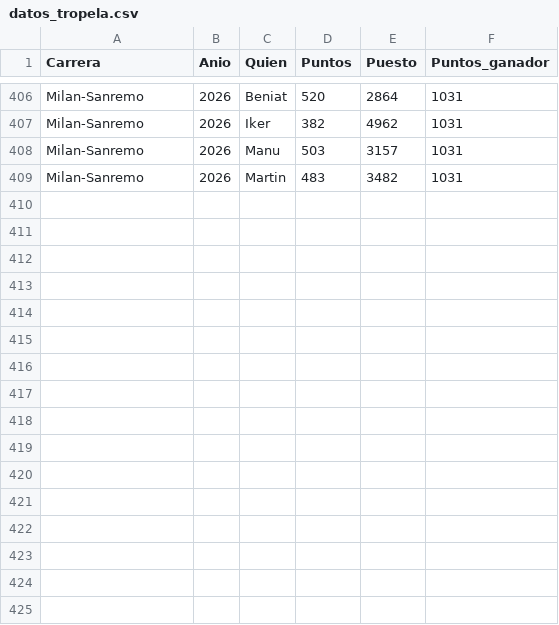
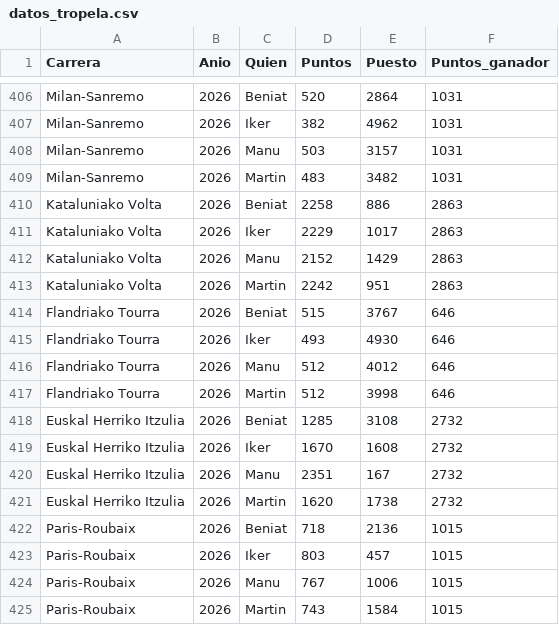
Before and after one commit to TimeTrialPerformances/Tropela_bet, a CSV file: datos_tropela.csv, drawn as a sheet; only a part is shown, gaps mark what is left out; the diff names each change by its address in the sheet, - before the commit and + after, or states it on an @@ line.

Commit message:
Actualizacion pre ardenas

```diff
--- a/datos_tropela.csv
+++ b/datos_tropela.csv
+row 410: Kataluniako Volta | 2026 | Beniat | 2258 | 886 | 2863
+row 411: Kataluniako Volta | 2026 | Iker | 2229 | 1017 | 2863
+row 412: Kataluniako Volta | 2026 | Manu | 2152 | 1429 | 2863
+row 413: Kataluniako Volta | 2026 | Martin | 2242 | 951 | 2863
+row 414: Flandriako Tourra | 2026 | Beniat | 515 | 3767 | 646
+row 415: Flandriako Tourra | 2026 | Iker | 493 | 4930 | 646
+row 416: Flandriako Tourra | 2026 | Manu | 512 | 4012 | 646
+row 417: Flandriako Tourra | 2026 | Martin | 512 | 3998 | 646
+row 418: Euskal Herriko Itzulia | 2026 | Beniat | 1285 | 3108 | 2732
+row 419: Euskal Herriko Itzulia | 2026 | Iker | 1670 | 1608 | 2732
+row 420: Euskal Herriko Itzulia | 2026 | Manu | 2351 | 167 | 2732
+row 421: Euskal Herriko Itzulia | 2026 | Martin | 1620 | 1738 | 2732
+row 422: Paris-Roubaix | 2026 | Beniat | 718 | 2136 | 1015
+row 423: Paris-Roubaix | 2026 | Iker | 803 | 457 | 1015
+row 424: Paris-Roubaix | 2026 | Manu | 767 | 1006 | 1015
+row 425: Paris-Roubaix | 2026 | Martin | 743 | 1584 | 1015
```
